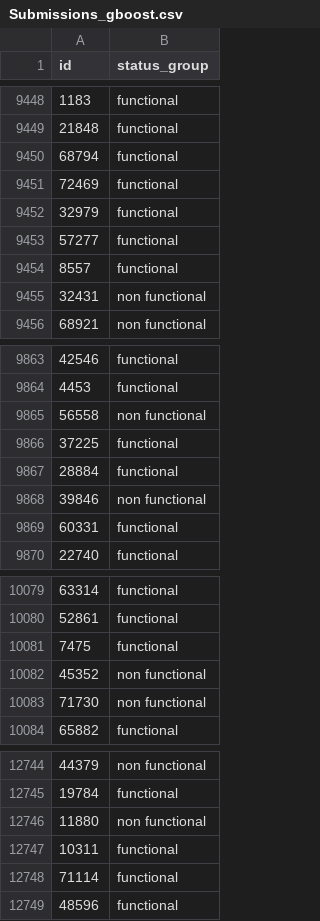
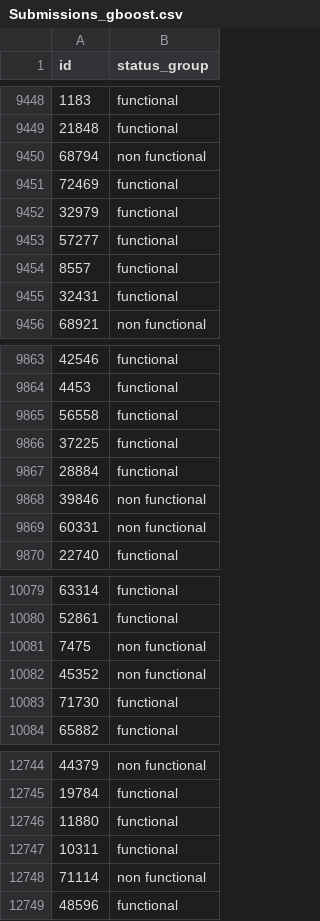
Before and after one commit to ldom1/Pump-it-Up-Data-Mining-the-Water-Table, a CSV file: submissions/Submissions_gboost.csv, drawn as a sheet; only a part is shown, gaps mark what is left out; the diff covers the shown part only.

```diff
--- a/submissions/Submissions_gboost.csv
+++ b/submissions/Submissions_gboost.csv
@@ -9449,3 +9449,3 @@ id,status_group
 21848,functional
-68794,functional
+68794,non functional
 72469,functional
@@ -9454,3 +9454,3 @@ id,status_group
 8557,functional
-32431,non functional
+32431,functional
 68921,non functional
@@ -9864,3 +9864,3 @@ id,status_group
 4453,functional
-56558,non functional
+56558,functional
 37225,functional
@@ -9868,3 +9868,3 @@ id,status_group
 39846,non functional
-60331,functional
+60331,non functional
 22740,functional
@@ -10080,5 +10080,5 @@ id,status_group
 52861,functional
-7475,functional
+7475,non functional
 45352,non functional
-71730,non functional
+71730,functional
 65882,functional
@@ -12745,5 +12745,5 @@ id,status_group
 19784,functional
-11880,non functional
+11880,functional
 10311,functional
-71114,functional
+71114,non functional
 48596,functional
```
Also changed, not shown: 94 edited cells elsewhere in this file, submissions/Submissions_rf.csv, submissions/Submissions_xgboost.csv, 3 other files.
